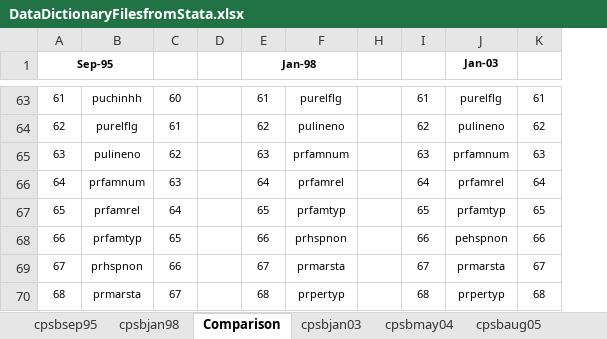
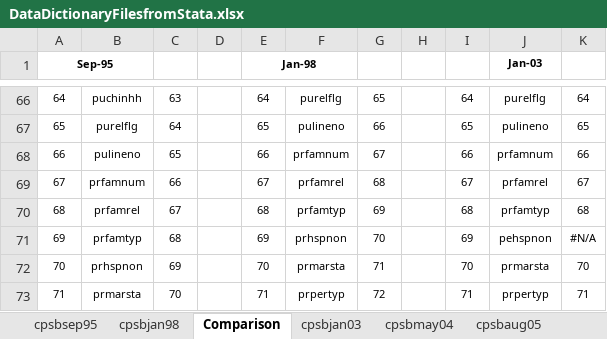
Before and after one commit to ReidMKelley/CPSMicrodataReader, an Excel workbook: DataDictionaryFilesfromStata.xlsx, sheet Comparison, drawn as a sheet; only a part is shown, gaps mark what is left out; values as stored, in another font and other column widths than the file's, no borders; addresses are those after the commit; the diff covers the shown part only; the diff names each change by its address in the sheet, - before the commit and + after, or states it on an @@ line.

```diff
--- a/DataDictionaryFilesfromStata.xlsx (sheet Comparison)
+++ b/DataDictionaryFilesfromStata.xlsx (sheet Comparison)
@@ column G unhidden, rows 66-73: 65 | 66 | 67 | 68 | 69 | 70 | 71 | 72 @@
@@ column A (Sep-95) renumbered between rows 45 and 357 @@
-C66: 60
+C66: 63
-E66 (Jan-98): 61
+E66 (Jan-98): 64
-I66: 61
+I66: 64
-K66: 61
+K66: 64
-C67: 61
+C67: 64
-E67 (Jan-98): 62
+E67 (Jan-98): 65
-I67: 62
+I67: 65
-K67: 62
+K67: 65
-C68: 62
+C68: 65
-E68 (Jan-98): 63
+E68 (Jan-98): 66
-I68: 63
+I68: 66
-K68: 63
+K68: 66
-C69: 63
+C69: 66
-E69 (Jan-98): 64
+E69 (Jan-98): 67
-I69: 64
+I69: 67
-K69: 64
+K69: 67
-C70: 64
+C70: 67
-E70 (Jan-98): 65
+E70 (Jan-98): 68
-I70: 65
+I70: 68
-K70: 65
+K70: 68
-C71: 65
+C71: 68
-E71 (Jan-98): 66
+E71 (Jan-98): 69
-I71: 66
+I71: 69
-K71: 66
+K71: #N/A
-C72: 66
+C72: 69
-E72 (Jan-98): 67
+E72 (Jan-98): 70
-I72: 67
+I72: 70
-K72: 67
+K72: 70
-C73: 67
+C73: 70
-E73 (Jan-98): 68
+E73 (Jan-98): 71
-I73: 68
+I73: 71
-K73: 68
+K73: 71
```
Also changed, not shown: 10 added rows, 7 removed rows and 1232 edited cells elsewhere in this sheet, formulas that keep their value, 1 other file.
